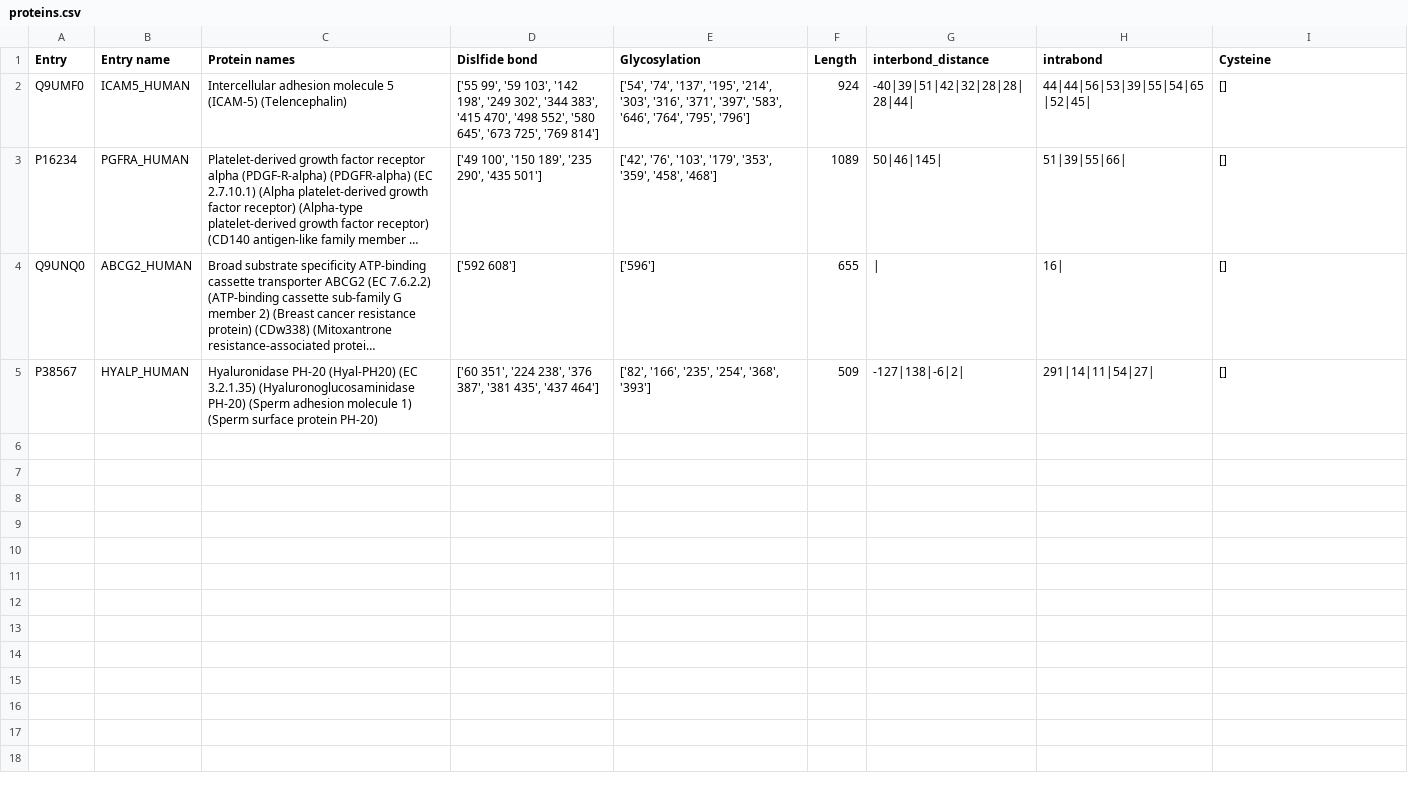
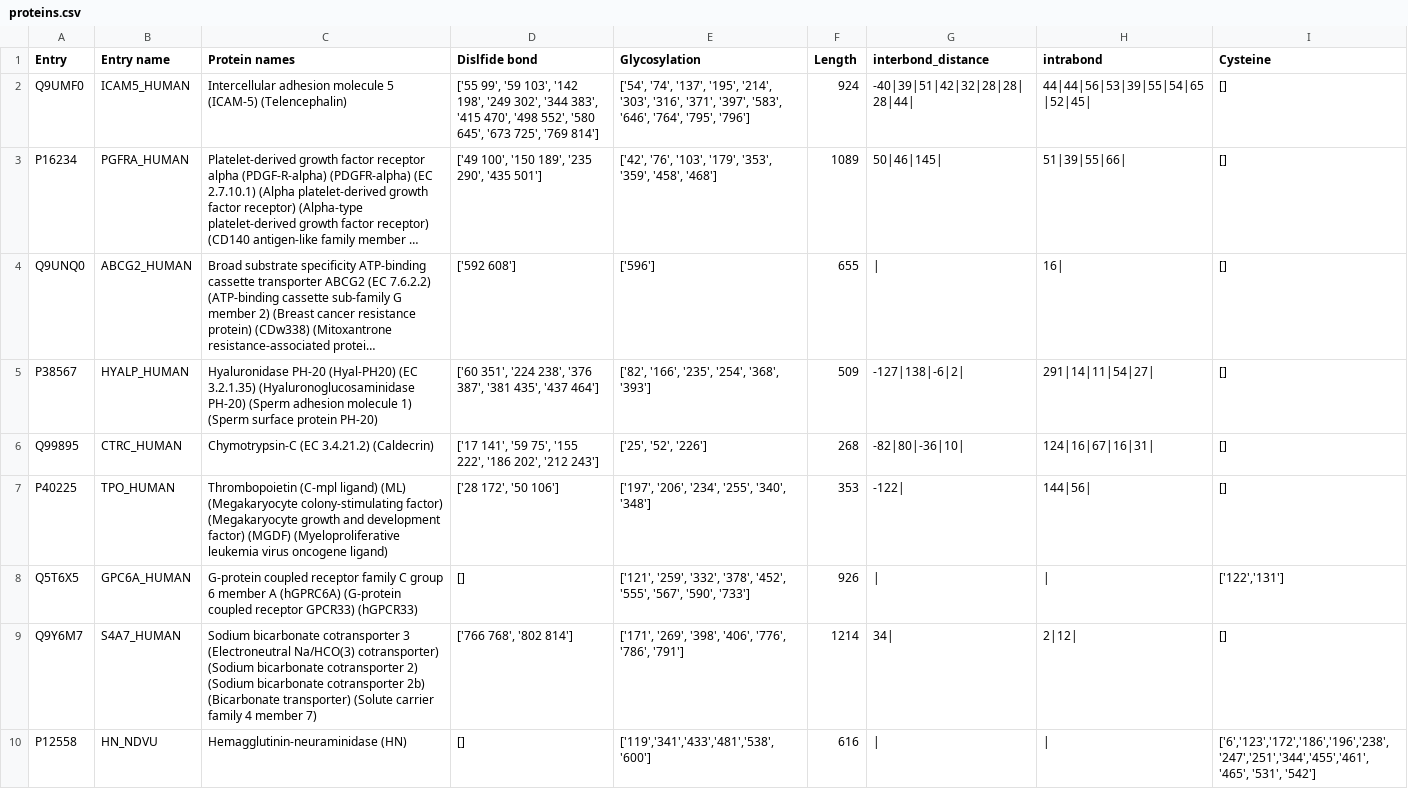
Before and after one commit to aamritpa/SunLab, a CSV file: src/parser/proteins.csv, drawn as a sheet; only a part is shown; long unchanged cells end in …; the diff covers the shown part only; the diff names each change by its address in the sheet, - before the commit and + after, or states it on an @@ line.

Commit message:
All protiens added iwht correct values

```diff
--- a/src/parser/proteins.csv
+++ b/src/parser/proteins.csv
+row 6: Q99895 | CTRC_HUMAN | Chymotrypsin-C (EC 3.4.21.2) (Caldecrin) | ['17 141', '59 75', '155 222', '186 202', '212 243'] | ['25', '52', '226'] | 268 | -82|80|-36|10| | 124|16|67|16|31| | []
+row 7: P40225 | TPO_HUMAN | Thrombopoietin (C-mpl ligand) (ML) (Megakaryocyte colony-stimulating factor) (Megakaryocyte growth and development factor) (MGDF) (Myeloproliferative leukemia virus oncogene ligand) | ['28 172', '50 106'] | ['197', '206', '234', '255', '340', '348'] | 353 | -122| | 144|56| | []
+row 8: Q5T6X5 | GPC6A_HUMAN | G-protein coupled receptor family C group 6 member A (hGPRC6A) (G-protein coupled receptor GPCR33) (hGPCR33) | [] | ['121', '259', '332', '378', '452', '555', '567', '590', '733'] | 926 | | | | | ['122','131']
+row 9: Q9Y6M7 | S4A7_HUMAN | Sodium bicarbonate cotransporter 3 (Electroneutral Na/HCO(3) cotransporter) (Sodium bicarbonate cotransporter 2) (Sodium bicarbonate cotransporter 2b) (Bicarbonate transporter) (Solute carrier family 4 member 7) | ['766 768', '802 814'] | ['171', '269', '398', '406', '776', '786', '791'] | 1214 | 34| | 2|12| | []
+row 10: P12558 | HN_NDVU | Hemagglutinin-neuraminidase (HN) | [] | ['119','341','433','481','538','600'] | 616 | | | | | ['6','123','172','186','196','238','247','251','344','455','461', '465', '531', '542']
```
Also changed, not shown: 14 added rows elsewhere in this file.
